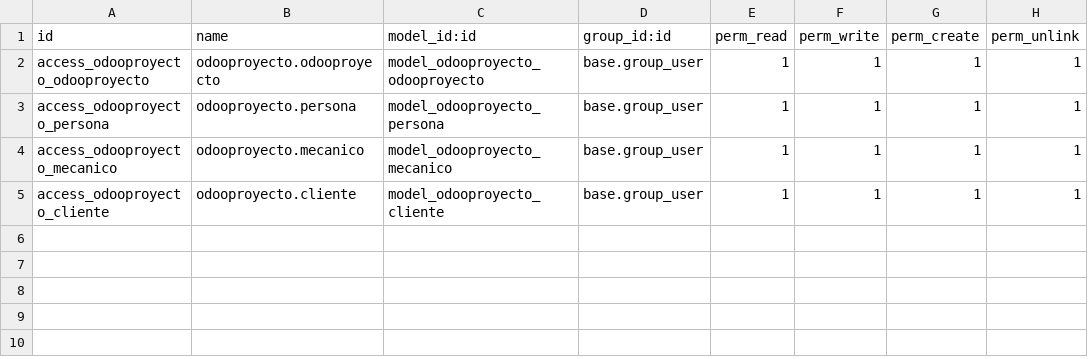
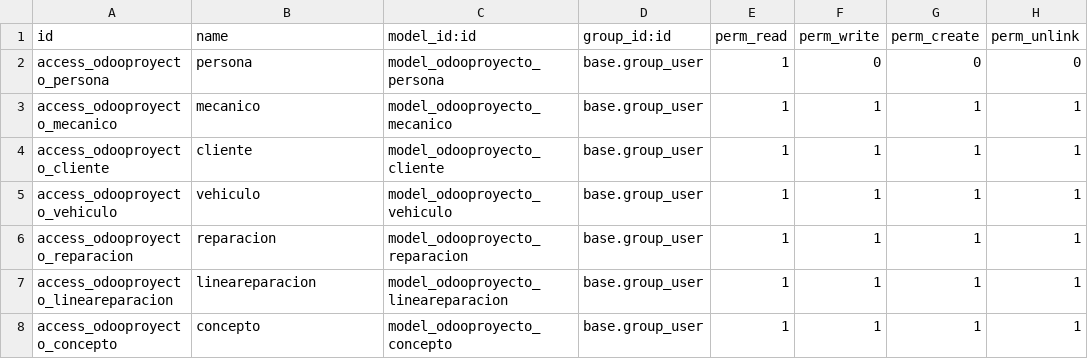
Before and after one commit to Carcuor22/odooproyecto, a CSV file: security/ir.model.access.csv, drawn as a sheet.

```diff
--- a/security/ir.model.access.csv
+++ b/security/ir.model.access.csv
@@ -1,5 +1,8 @@
 id,name,model_id:id,group_id:id,perm_read,perm_write,perm_create,perm_unlink
-access_odooproyecto_odooproyecto,odooproyecto.odooproyecto,model_odooproyecto_odooproyecto,base.group_user,1,1,1,1
-access_odooproyecto_persona,odooproyecto.persona,model_odooproyecto_persona,base.group_user,1,1,1,1
-access_odooproyecto_mecanico,odooproyecto.mecanico,model_odooproyecto_mecanico,base.group_user,1,1,1,1
-access_odooproyecto_cliente,odooproyecto.cliente,model_odooproyecto_cliente,base.group_user,1,1,1,1
+access_odooproyecto_persona,persona,model_odooproyecto_persona,base.group_user,1,0,0,0
+access_odooproyecto_mecanico,mecanico,model_odooproyecto_mecanico,base.group_user,1,1,1,1
+access_odooproyecto_cliente,cliente,model_odooproyecto_cliente,base.group_user,1,1,1,1
+access_odooproyecto_vehiculo,vehiculo,model_odooproyecto_vehiculo,base.group_user,1,1,1,1
+access_odooproyecto_reparacion,reparacion,model_odooproyecto_reparacion,base.group_user,1,1,1,1
+access_odooproyecto_lineareparacion,lineareparacion,model_odooproyecto_lineareparacion,base.group_user,1,1,1,1
+access_odooproyecto_concepto,concepto,model_odooproyecto_concepto,base.group_user,1,1,1,1
```
